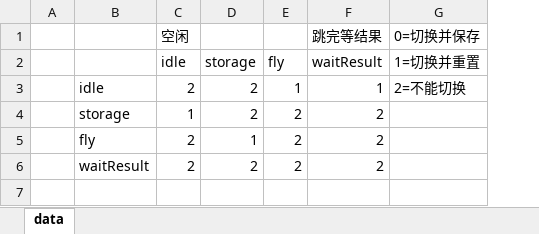
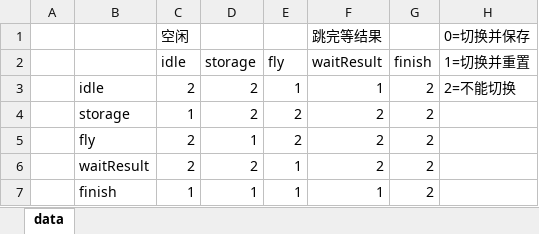
Before and after one commit to luxuntong/ttxiaoyouxi, an Excel workbook: plan/conflict.xlsx, sheet data, drawn as a sheet; values as stored, in another font and other column widths than the file's, no borders; the diff names each change by its address in the sheet, - before the commit and + after, or states it on an @@ line.

```diff
--- a/plan/conflict.xlsx (sheet data)
+++ b/plan/conflict.xlsx (sheet data)
+column G (finish), rows 3-6: all 2
-E6 (fly): 2
+E6 (fly): 1
+row 7:  | finish | 1 | 1 | 1 | 1 | 2
```
Also changed, not shown: plan/single.xlsx, 24 other files.
